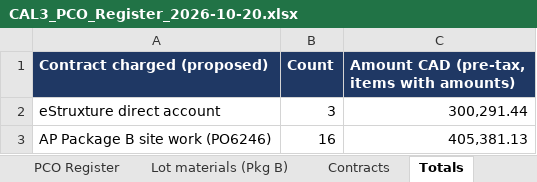
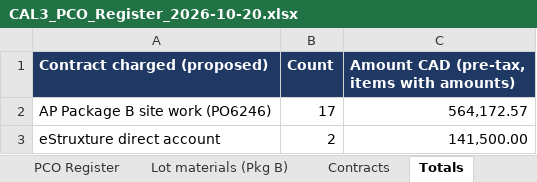
Before and after one commit to jmulhollandca-dotcom/claude, an Excel workbook: CAL3_PCO_Register_2026-10-20.xlsx, sheet Totals, drawn as a sheet; values as stored, in another font and other column widths than the file's, no borders; removed rows and columns are numbered as before the commit, all else as after; the diff names each change by its address in the sheet, - before the commit and + after, or states it on an @@ line.

```diff
--- a/CAL3_PCO_Register_2026-10-20.xlsx (sheet Totals)
+++ b/CAL3_PCO_Register_2026-10-20.xlsx (sheet Totals)
-row 2: eStruxture direct account | 3 | 300,291.44
-B2 (Count): 16
+B2 (Count): 17
-C2: 405,381.13
+C2: 564,172.57
+row 3: eStruxture direct account | 2 | 141,500.00
```
Also changed, not shown: sheet PCO Register, 1 other file.
